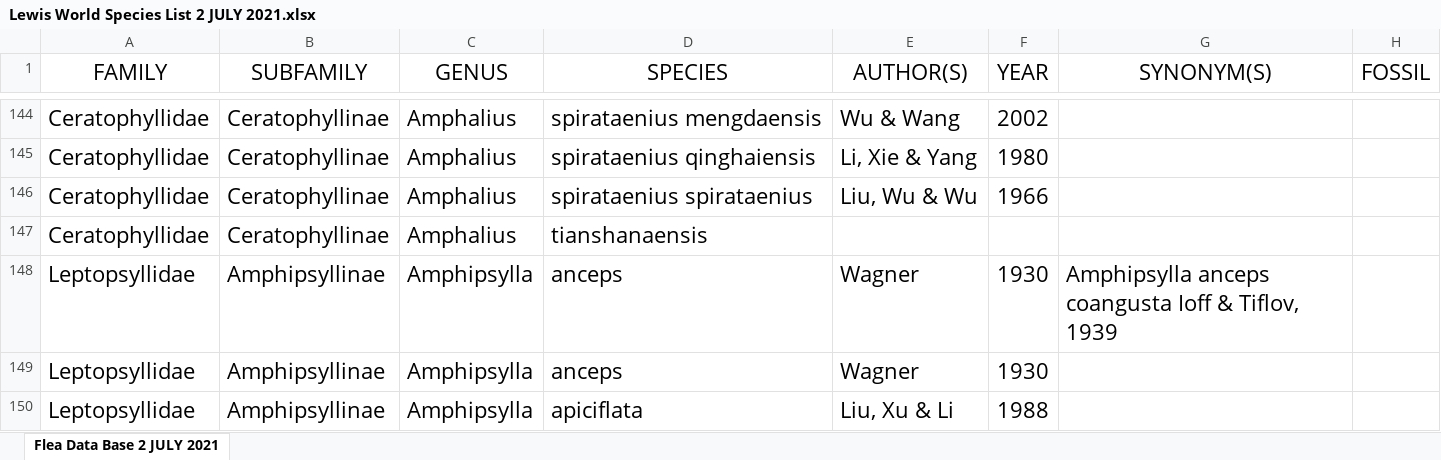
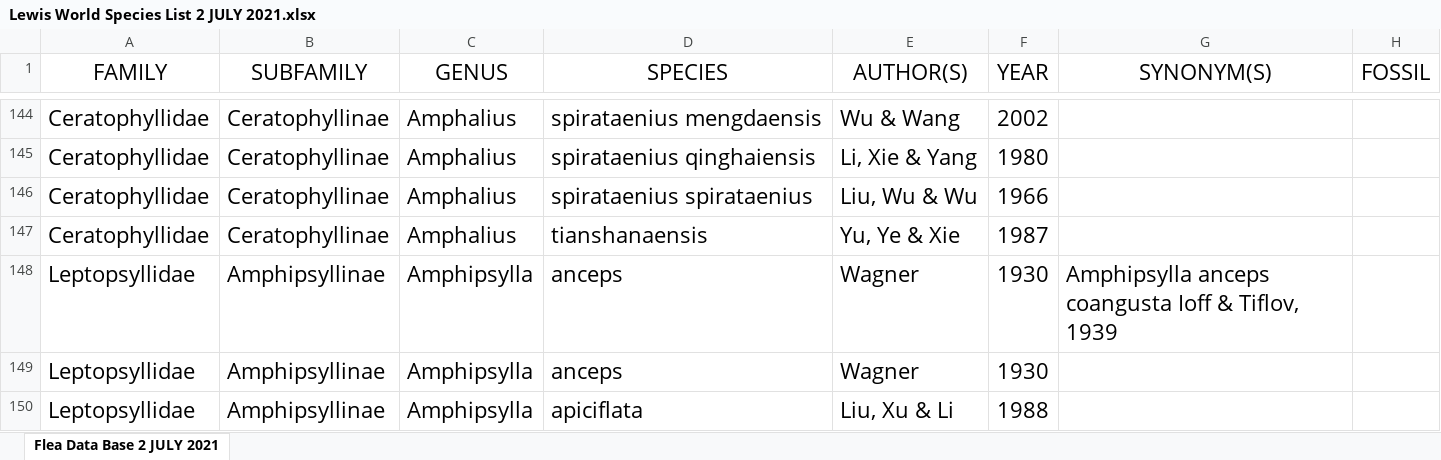
Before and after one commit to Jegelewicz/tpt-siphonaptera, an Excel workbook: input/Lewis World Species List 2 JULY 2021.xlsx, sheet Flea Data Base 2 JULY 2021, drawn as a sheet; only a part is shown, gaps mark what is left out; values as stored, in another font and other column widths than the file's, no borders; the diff covers the shown part only; the diff names each change by its address in the sheet, - before the commit and + after, or states it on an @@ line.

```diff
--- a/input/Lewis World Species List 2 JULY 2021.xlsx (sheet Flea Data Base 2 JULY 2021)
+++ b/input/Lewis World Species List 2 JULY 2021.xlsx (sheet Flea Data Base 2 JULY 2021)
-E147 (AUTHOR(S)): (empty)
+E147 (AUTHOR(S)): Yu, Ye & Xie
-F147 (YEAR): (empty)
+F147 (YEAR): 1987
```
Also changed, not shown: 5 added rows, 5 removed rows and 3 edited cells elsewhere in this sheet, input/Lewis World Genera List 2 JULY 2021.xlsx, input/not_in_Lewis (1) 2 JULY 2021.xlsx, 11 other files.
